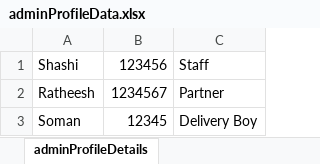
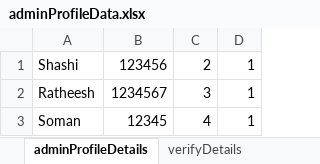
Before and after one commit to Navya2104/sevenmartSupermarket, an Excel workbook: com.sevenmart/src/main/resources/ExcelFiles/adminProfileData.xlsx, sheet adminProfileDetails, drawn as a sheet; values as stored, in another font and other column widths than the file's, no borders; removed rows and columns are numbered as before the commit, all else as after; the diff names each change by its address in the sheet, - before the commit and + after, or states it on an @@ line.

```diff
--- a/com.sevenmart/src/main/resources/ExcelFiles/adminProfileData.xlsx (sheet adminProfileDetails)
+++ b/com.sevenmart/src/main/resources/ExcelFiles/adminProfileData.xlsx (sheet adminProfileDetails)
+sheet tab: verifyDetails
-column C, rows 1-3: Staff | Partner | Delivery Boy
+column C, rows 1-3: 2 | 3 | 4
+column D, rows 1-3: all 1
```
Also changed, not shown: other sheet tabs, com.sevenmart/src/main/resources/ExcelFiles/loginData.xlsx, com.sevenmart/src/main/resources/ExcelFiles/manageDeliveryBoyData.xlsx, 57 other files.
